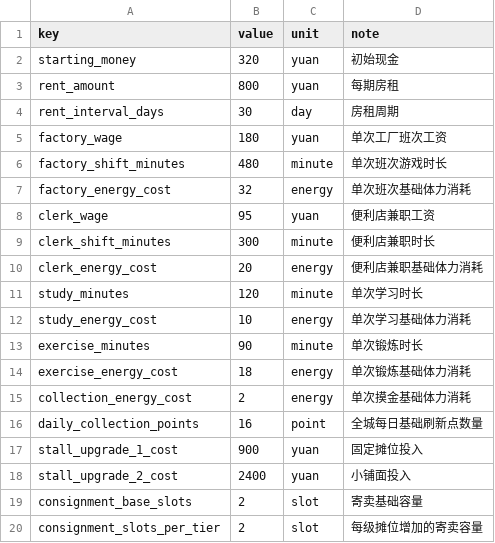
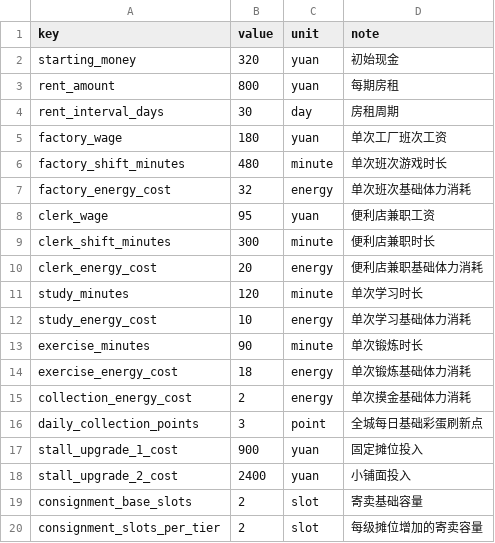
Before and after one commit to lina130/shenriji-kitchen-dev, a CSV file: data/balance.csv, drawn as a sheet.

```diff
--- a/data/balance.csv
+++ b/data/balance.csv
@@ -15,3 +15,3 @@ exercise_energy_cost,18,energy,单次锻炼基础体力消耗
 collection_energy_cost,2,energy,单次摸金基础体力消耗
-daily_collection_points,16,point,全城每日基础刷新点数量
+daily_collection_points,3,point,全城每日基础彩蛋刷新点
 stall_upgrade_1_cost,900,yuan,固定摊位投入
```
Also changed, not shown: 44 other files.
